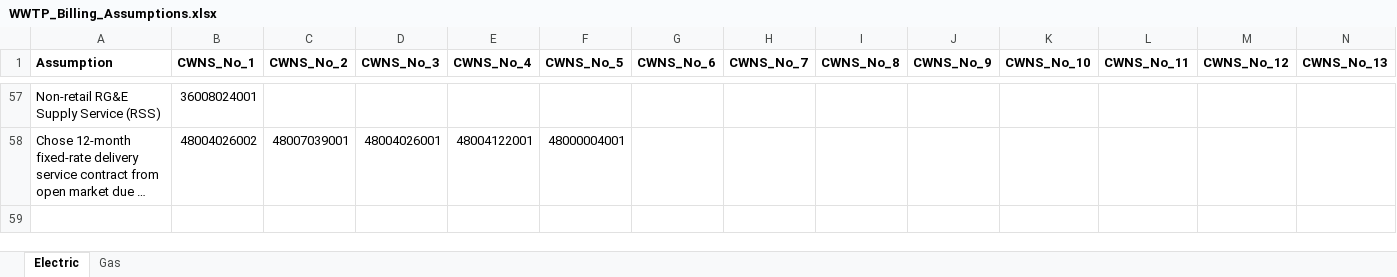
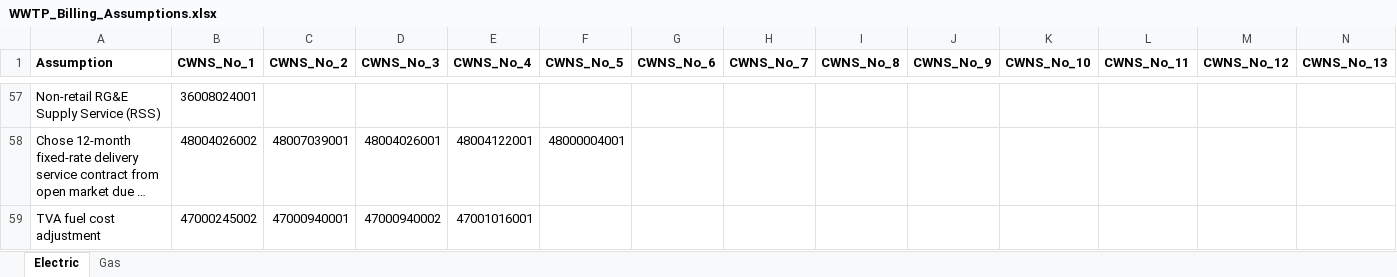
Before and after one commit to we3lab/wwtp-energy-tariffs, an Excel workbook: data/WWTP_Billing_Assumptions.xlsx, sheet Electric, drawn as a sheet; only a part is shown, gaps mark what is left out; long unchanged cells end in …; values as stored, in another font and other column widths than the file's, no borders; rows hold the shown columns only; the diff names each change by its address in the sheet, - before the commit and + after, or states it on an @@ line.

Commit message:
Added TVA assumption to list

```diff
--- a/data/WWTP_Billing_Assumptions.xlsx (sheet Electric)
+++ b/data/WWTP_Billing_Assumptions.xlsx (sheet Electric)
+row 59: TVA fuel cost adjustment | 47000245002 | 47000940001 | 47000940002 | 47001016001
```
